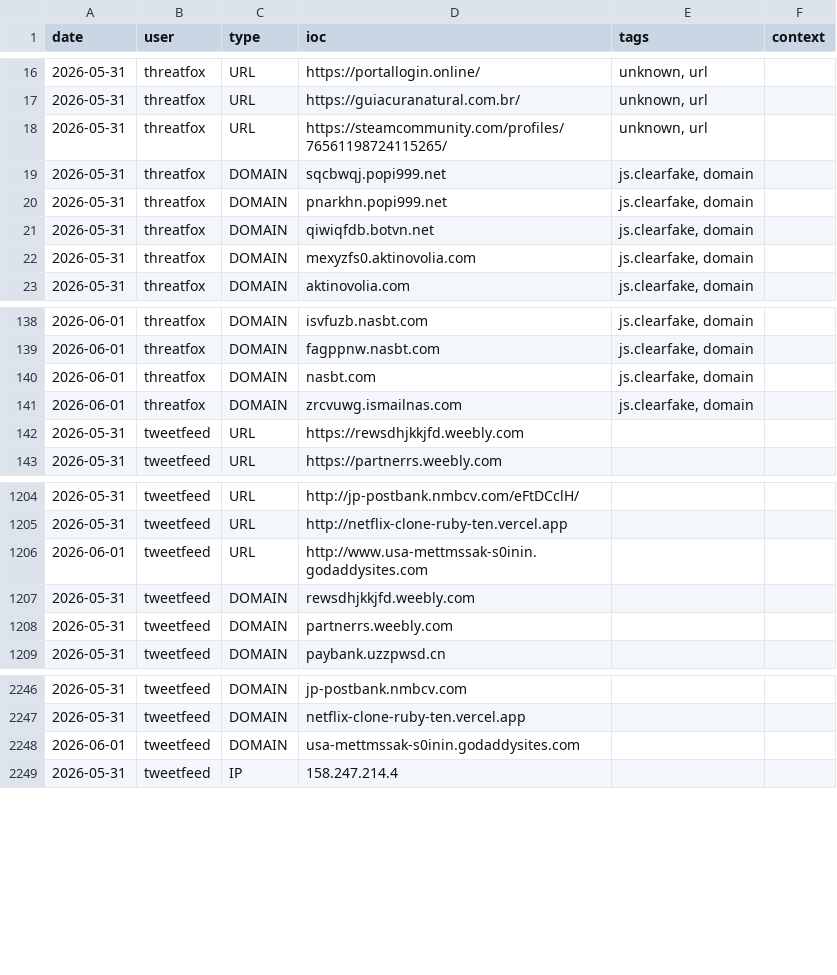
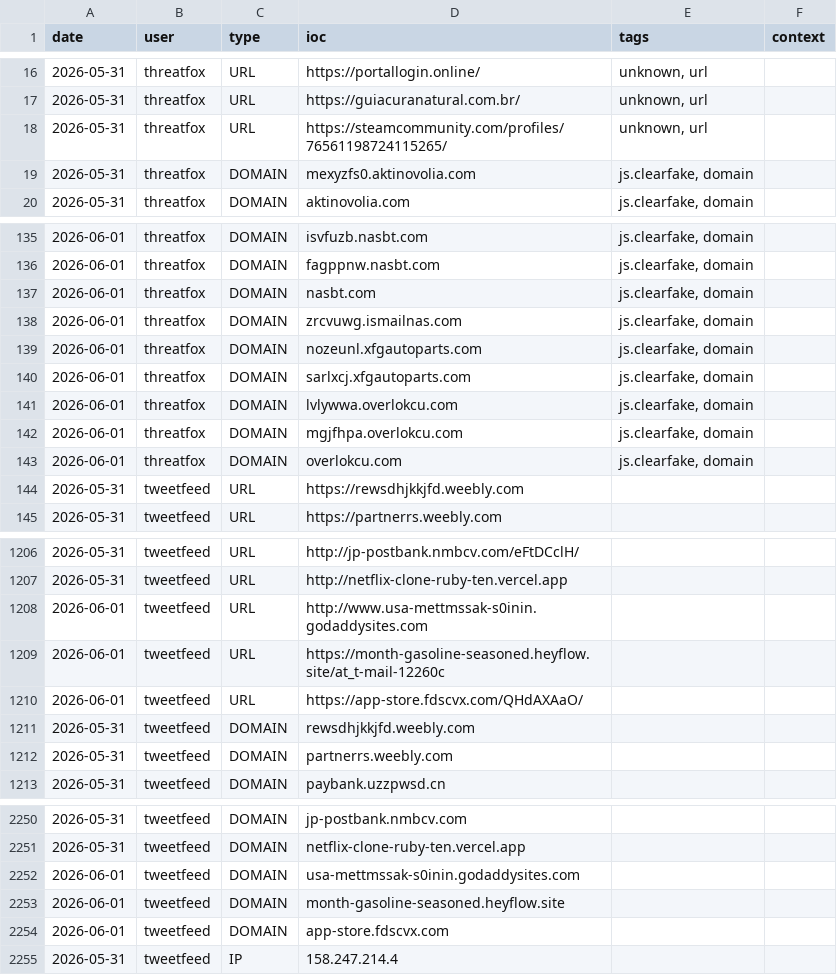
Before and after one commit to Adi-Lyt/vigia-ioc-feed, a CSV file: iocs/today.csv, drawn as a sheet; only a part is shown, gaps mark what is left out; removed rows and columns are numbered as before the commit, all else as after; the diff names each change by its address in the sheet, - before the commit and + after, or states it on an @@ line.

Commit message:
chore: update IoC feed 2026-06-01 02:43 UTC

```diff
--- a/iocs/today.csv
+++ b/iocs/today.csv
-row 19: 2026-05-31 | threatfox | DOMAIN | sqcbwqj.popi999.net | js.clearfake, domain
-row 20: 2026-05-31 | threatfox | DOMAIN | pnarkhn.popi999.net | js.clearfake, domain
-row 21: 2026-05-31 | threatfox | DOMAIN | qiwiqfdb.botvn.net | js.clearfake, domain
+row 139: 2026-06-01 | threatfox | DOMAIN | nozeunl.xfgautoparts.com | js.clearfake, domain
+row 140: 2026-06-01 | threatfox | DOMAIN | sarlxcj.xfgautoparts.com | js.clearfake, domain
+row 141: 2026-06-01 | threatfox | DOMAIN | lvlywwa.overlokcu.com | js.clearfake, domain
+row 142: 2026-06-01 | threatfox | DOMAIN | mgjfhpa.overlokcu.com | js.clearfake, domain
+row 143: 2026-06-01 | threatfox | DOMAIN | overlokcu.com | js.clearfake, domain
+row 1209: 2026-06-01 | tweetfeed | URL | https://month-gasoline-seasoned.heyflow.site/at_t-mail-12260c
+row 1210: 2026-06-01 | tweetfeed | URL | https://app-store.fdscvx.com/QHdAXAaO/
+row 2253: 2026-06-01 | tweetfeed | DOMAIN | month-gasoline-seasoned.heyflow.site
+row 2254: 2026-06-01 | tweetfeed | DOMAIN | app-store.fdscvx.com
```
